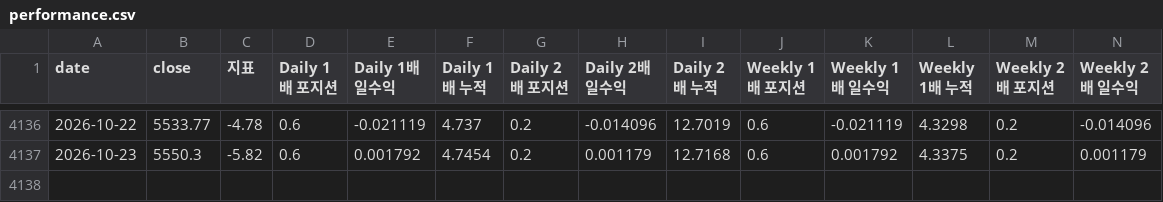
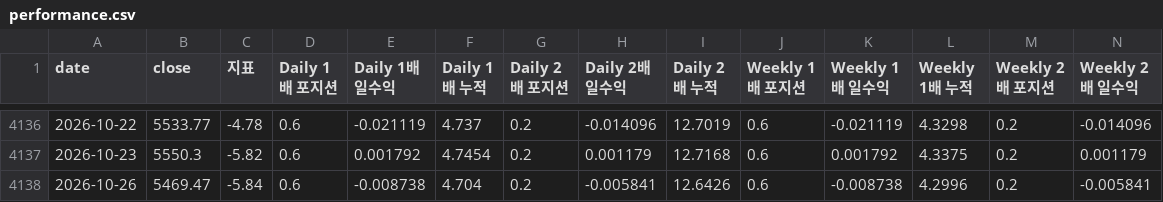
Before and after one commit to prefire-resource/kospi-index, a CSV file: data/performance.csv, drawn as a sheet; only a part is shown, gaps mark what is left out; rows hold the shown columns only; the diff names each change by its address in the sheet, - before the commit and + after, or states it on an @@ line.

```diff
--- a/data/performance.csv
+++ b/data/performance.csv
+row 4138: 2026-10-26 | 5469.47 | -5.84 | 0.6 | -0.008738 | 4.704 | 0.2 | -0.005841 | 12.6426 | 0.6 | -0.008738 | 4.2996 | 0.2 | -0.005841
```
Also changed, not shown: data/daily_index.csv, data/kofia_funds.csv, 5 other files.
